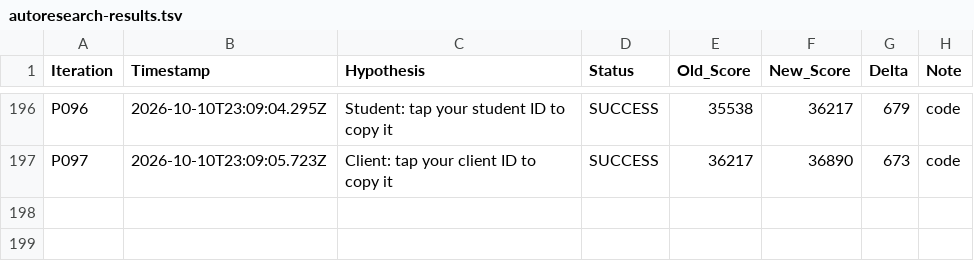
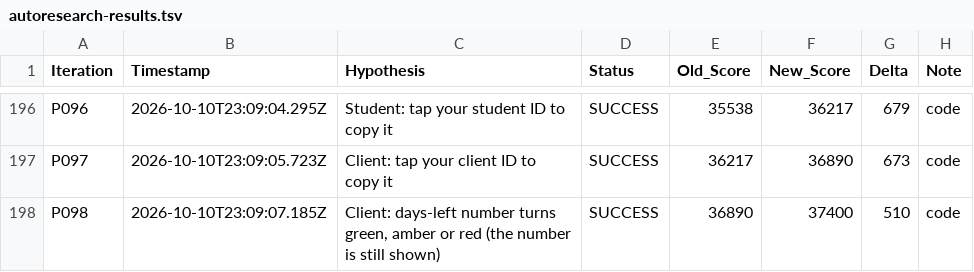
Before and after one commit to LastkingSwade/trainwithfifs-frontend, a TSV file: autoresearch-results.tsv, drawn as a sheet; only a part is shown, gaps mark what is left out; the diff names each change by its address in the sheet, - before the commit and + after, or states it on an @@ line.

```diff
--- a/autoresearch-results.tsv
+++ b/autoresearch-results.tsv
+row 198: P098 | 2026-10-10T23:09:07.185Z | Client: days-left number turns green, amber or red (the number is still shown) | SUCCESS | 36890 | 37400 | 510 | code
```
Also changed, not shown: 2 other files.
